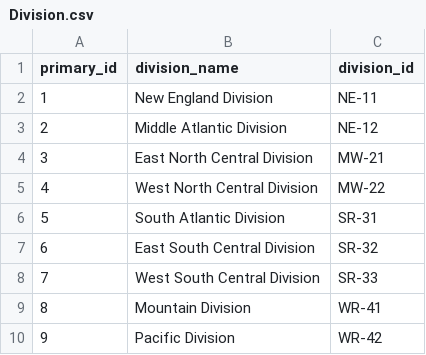
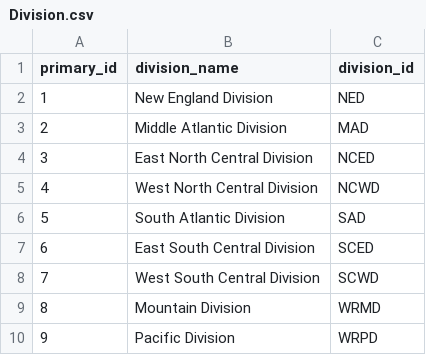
Before and after one commit to custom-discoveries/Global_Types, a CSV file: GraphData/Division.csv, drawn as a sheet.

Commit message:
updated data files

```diff
--- a/GraphData/Division.csv
+++ b/GraphData/Division.csv
@@ -1,10 +1,10 @@
 primary_id,division_name,division_id
-1,New England Division,NE-11
-2,Middle Atlantic Division,NE-12
-3,East North Central Division,MW-21
-4,West North Central Division,MW-22
-5,South Atlantic Division,SR-31
-6,East South Central Division,SR-32
-7,West South Central Division,SR-33
-8,Mountain Division,WR-41
-9,Pacific Division,WR-42
+1,New England Division,NED
+2,Middle Atlantic Division,MAD
+3,East North Central Division,NCED
+4,West North Central Division,NCWD
+5,South Atlantic Division,SAD
+6,East South Central Division,SCED
+7,West South Central Division,SCWD
+8,Mountain Division,WRMD
+9,Pacific Division,WRPD
```
Also changed, not shown: 3 other files.
